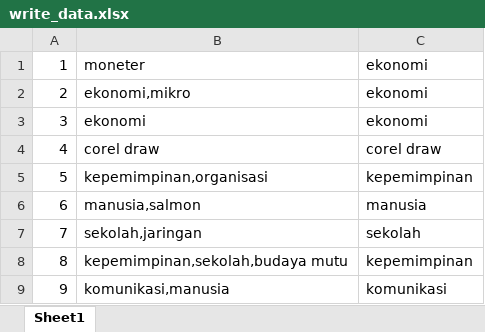
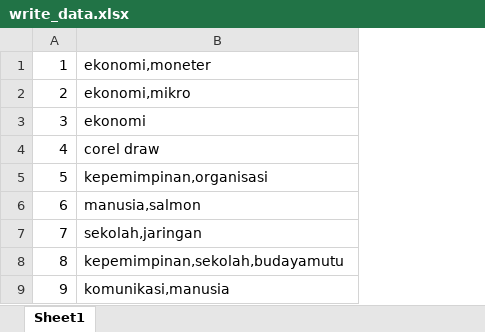
Before and after one commit to imamfadhkur/svkmodes, an Excel workbook: write_data.xlsx, sheet Sheet1, drawn as a sheet; values as stored, in another font and other column widths than the file's, no borders; the diff names each change by its address in the sheet, - before the commit and + after, or states it on an @@ line.

```diff
--- a/write_data.xlsx (sheet Sheet1)
+++ b/write_data.xlsx (sheet Sheet1)
-column C, rows 1-9: ekonomi | ekonomi | ekonomi | corel draw | kepemimpinan | manusia | sekolah | kepemimpinan | komunikasi
-B1: moneter
+B1: ekonomi,moneter
-B8: kepemimpinan,sekolah,budaya mutu
+B8: kepemimpinan,sekolah,budayamutu
```
Also changed, not shown: 2 other files.
